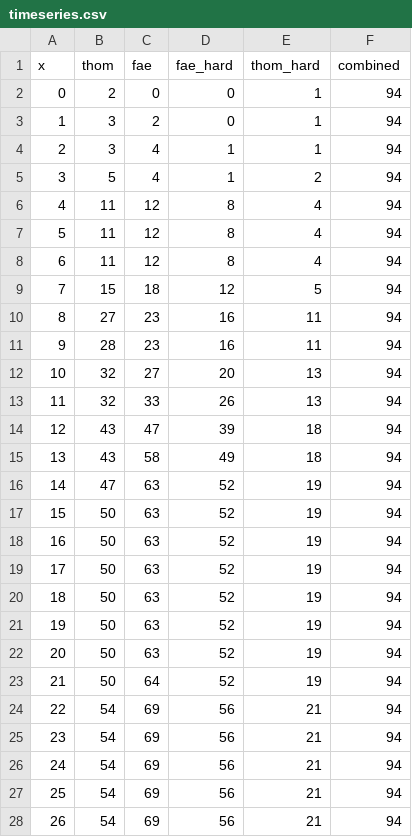
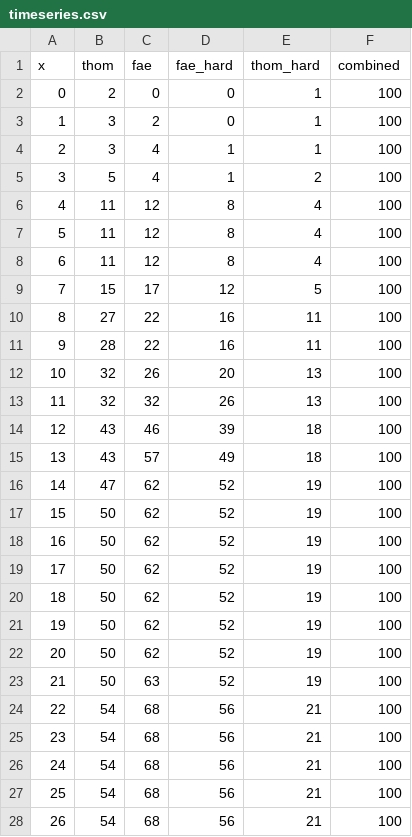
Before and after one commit to ThomKirwanEvans/ThomKirwanEvans.github.io, a CSV file: data/timeseries.csv, drawn as a sheet; only a part is shown; the diff covers the shown part only.

```diff
--- a/data/timeseries.csv
+++ b/data/timeseries.csv
@@ -1,28 +1,28 @@
 x,thom,fae,fae_hard,thom_hard,combined
-0,2,0,0,1,94
-1,3,2,0,1,94
-2,3,4,1,1,94
-3,5,4,1,2,94
-4,11,12,8,4,94
-5,11,12,8,4,94
-6,11,12,8,4,94
-7,15,18,12,5,94
-8,27,23,16,11,94
-9,28,23,16,11,94
-10,32,27,20,13,94
-11,32,33,26,13,94
-12,43,47,39,18,94
-13,43,58,49,18,94
-14,47,63,52,19,94
-15,50,63,52,19,94
-16,50,63,52,19,94
-17,50,63,52,19,94
-18,50,63,52,19,94
-19,50,63,52,19,94
-20,50,63,52,19,94
-21,50,64,52,19,94
-22,54,69,56,21,94
-23,54,69,56,21,94
-24,54,69,56,21,94
-25,54,69,56,21,94
-26,54,69,56,21,94
+0,2,0,0,1,100
+1,3,2,0,1,100
+2,3,4,1,1,100
+3,5,4,1,2,100
+4,11,12,8,4,100
+5,11,12,8,4,100
+6,11,12,8,4,100
+7,15,17,12,5,100
+8,27,22,16,11,100
+9,28,22,16,11,100
+10,32,26,20,13,100
+11,32,32,26,13,100
+12,43,46,39,18,100
+13,43,57,49,18,100
+14,47,62,52,19,100
+15,50,62,52,19,100
+16,50,62,52,19,100
+17,50,62,52,19,100
+18,50,62,52,19,100
+19,50,62,52,19,100
+20,50,62,52,19,100
+21,50,63,52,19,100
+22,54,68,56,21,100
+23,54,68,56,21,100
+24,54,68,56,21,100
+25,54,68,56,21,100
+26,54,68,56,21,100
```
Also changed, not shown: 23 edited cells elsewhere in this file, 4 other files.
